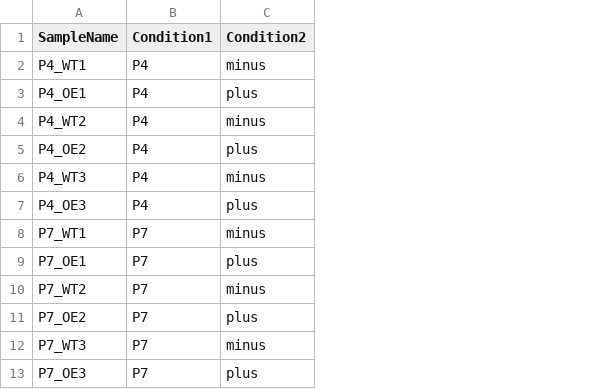
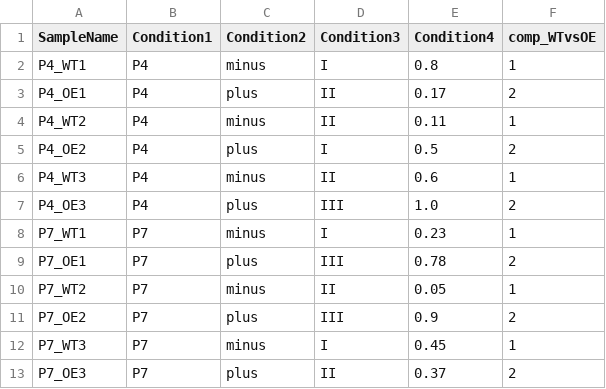
Before and after one commit to hanfeisun/viper-rnaseq, a CSV file: metasheet.csv, drawn as a sheet; the diff names each change by its address in the sheet, - before the commit and + after, or states it on an @@ line.

```diff
--- a/metasheet.csv
+++ b/metasheet.csv
+column D (Condition3), rows 2-13: I | II | II | I | II | III | I | III | II | III | I | II
+column E (Condition4), rows 2-13: 0.8 | 0.17 | 0.11 | 0.5 | 0.6 | 1.0 | 0.23 | 0.78 | 0.05 | 0.9 | 0.45 | 0.37
+column F (comp_WTvsOE), rows 2-13: 1 | 2 | 1 | 2 | 1 | 2 | 1 | 2 | 1 | 2 | 1 | 2
```
Also changed, not shown: 2 other files.
